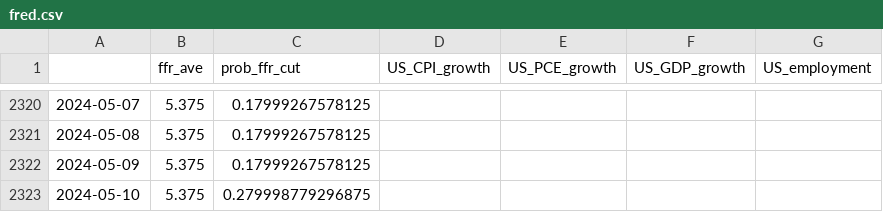
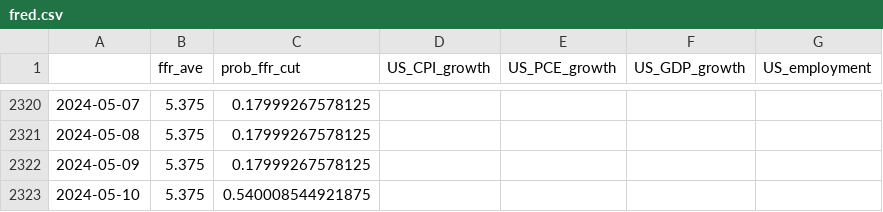
Before and after one commit to eightsmile/Blog_Post, a CSV file: Datasets/fred.csv, drawn as a sheet; only a part is shown, gaps mark what is left out.

```diff
--- a/Datasets/fred.csv
+++ b/Datasets/fred.csv
@@ -2322,2 +2322,2 @@
 2024-05-09,5.375,0.17999267578125,,,,
-2024-05-10,5.375,0.279998779296875,,,,
+2024-05-10,5.375,0.540008544921875,,,,
```
Also changed, not shown: Datasets/yf.csv, 4 other files.
